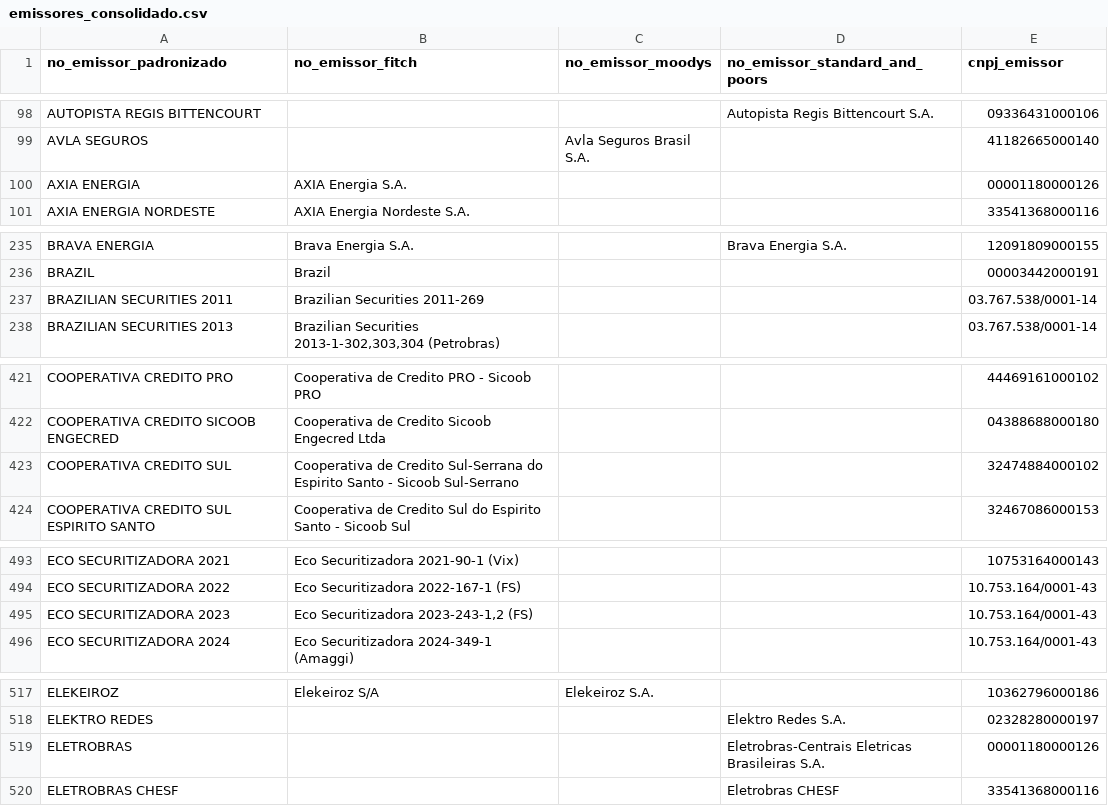
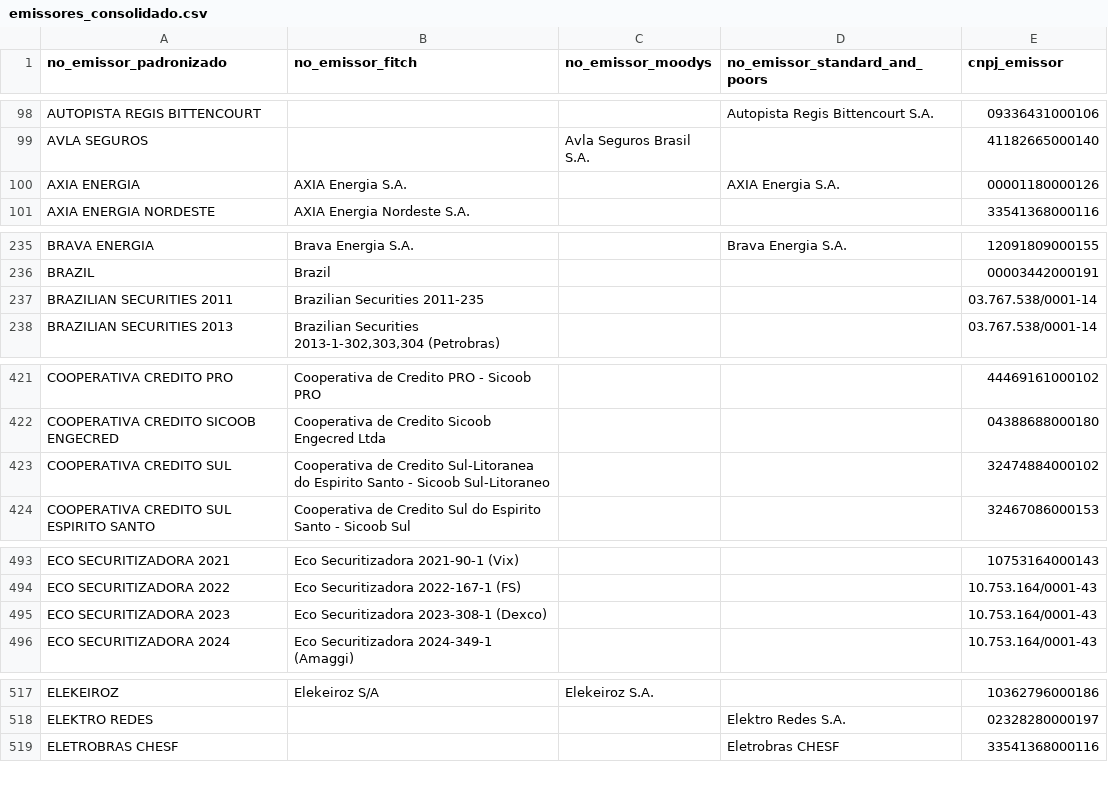
Before and after one commit to PulseDataLabs/PulseRatingsBrasil, a CSV file: data/emissores_consolidado.csv, drawn as a sheet; only a part is shown, gaps mark what is left out; the diff covers the shown part only.

```diff
--- a/data/emissores_consolidado.csv
+++ b/data/emissores_consolidado.csv
@@ -99,3 +99,3 @@ AUTOPISTA REGIS BITTENCOURT,,,Autopista Regis Bittencourt S.A.,09336431000106
 AVLA SEGUROS,,Avla Seguros Brasil S.A.,,41182665000140
-AXIA ENERGIA,AXIA Energia S.A.,,,00001180000126
+AXIA ENERGIA,AXIA Energia S.A.,,AXIA Energia S.A.,00001180000126
 AXIA ENERGIA NORDESTE,AXIA Energia Nordeste S.A.,,,33541368000116
@@ -236,3 +236,3 @@ BRAVA ENERGIA,Brava Energia S.A.,,Brava Energia S.A.,12091809000155
 BRAZIL,Brazil,,,00003442000191
-BRAZILIAN SECURITIES 2011,Brazilian Securities 2011-269,,,03.767.538/0001-14
+BRAZILIAN SECURITIES 2011,Brazilian Securities 2011-235,,,03.767.538/0001-14
 BRAZILIAN SECURITIES 2013,"Brazilian Securities 2013-1-302,303,304 (Petrobras)",,,03.767.538/0001-14
@@ -422,3 +422,3 @@ COOPERATIVA CREDITO PRO,Cooperativa de Credito PRO - Sicoob PRO,,,44469161000102
 COOPERATIVA CREDITO SICOOB ENGECRED,Cooperativa de Credito Sicoob Engecred Ltda,,,04388688000180
-COOPERATIVA CREDITO SUL,Cooperativa de Credito Sul-Serrana do Espirito Santo - Sicoob Sul-Serrano,,,32474884000102
+COOPERATIVA CREDITO SUL,Cooperativa de Credito Sul-Litoranea do Espirito Santo - Sicoob Sul-Litoraneo,,,32474884000102
 COOPERATIVA CREDITO SUL ESPIRITO SANTO,Cooperativa de Credito Sul do Espirito Santo - Sicoob Sul,,,32467086000153
@@ -494,3 +494,3 @@ ECO SECURITIZADORA 2021,Eco Securitizadora 2021-90-1 (Vix),,,10753164000143
 ECO SECURITIZADORA 2022,Eco Securitizadora 2022-167-1 (FS),,,10.753.164/0001-43
-ECO SECURITIZADORA 2023,"Eco Securitizadora 2023-243-1,2 (FS)",,,10.753.164/0001-43
+ECO SECURITIZADORA 2023,Eco Securitizadora 2023-308-1 (Dexco),,,10.753.164/0001-43
 ECO SECURITIZADORA 2024,Eco Securitizadora 2024-349-1 (Amaggi),,,10.753.164/0001-43
@@ -518,3 +518,2 @@ ELEKEIROZ,Elekeiroz S/A,Elekeiroz S.A.,,10362796000186
 ELEKTRO REDES,,,Elektro Redes S.A.,02328280000197
-ELETROBRAS,,,Eletrobras-Centrais Eletricas Brasileiras S.A.,00001180000126
 ELETROBRAS CHESF,,,Eletrobras CHESF,33541368000116
```
Also changed, not shown: 3 edited cells elsewhere in this file, data/fitch_emissores.csv, data/fitch_ratings.csv, 6 other files.
